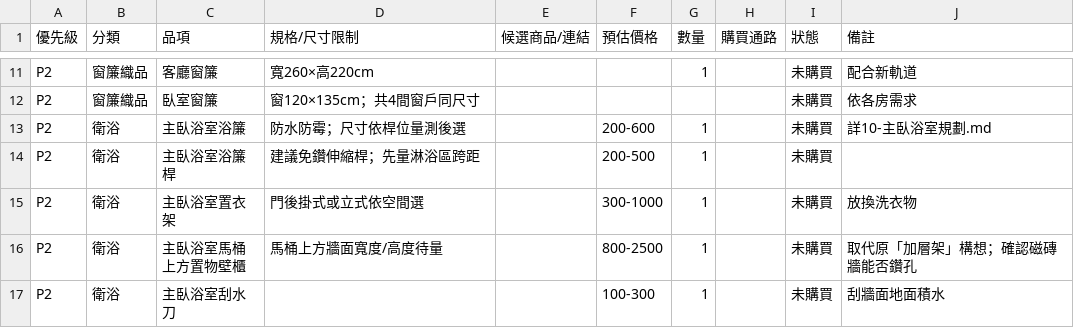
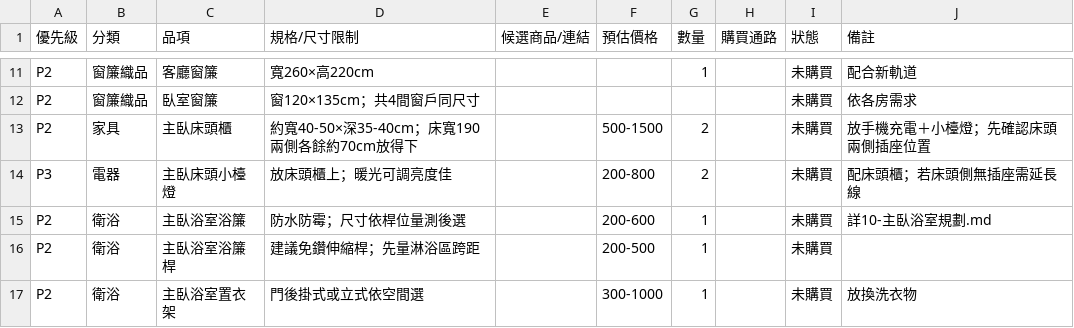
Before and after one commit to LockingWang/dorm-renovation, a CSV file: 04-採購清單.csv, drawn as a sheet; only a part is shown, gaps mark what is left out; the shorter side is filled out with more unchanged rows.

```diff
--- a/04-採購清單.csv
+++ b/04-採購清單.csv
@@ -12,2 +12,4 @@ P2,窗簾織品,客廳窗簾,寬260×高220cm,,,1,,未購買,配合新軌道
 P2,窗簾織品,臥室窗簾,窗120×135cm；共4間窗戶同尺寸,,,,,未購買,依各房需求
+P2,家具,主臥床頭櫃,約寬40-50×深35-40cm；床寬190兩側各餘約70cm放得下,,500-1500,2,,未購買,放手機充電＋小檯燈；先確認床頭兩側插座位置
+P3,電器,主臥床頭小檯燈,放床頭櫃上；暖光可調亮度佳,,200-800,2,,未購買,配床頭櫃；若床頭側無插座需延長線
 P2,衛浴,主臥浴室浴簾,防水防霉；尺寸依桿位量測後選,,200-600,1,,未購買,詳10-主臥浴室規劃.md
```
Also changed, not shown: 2 other files.
